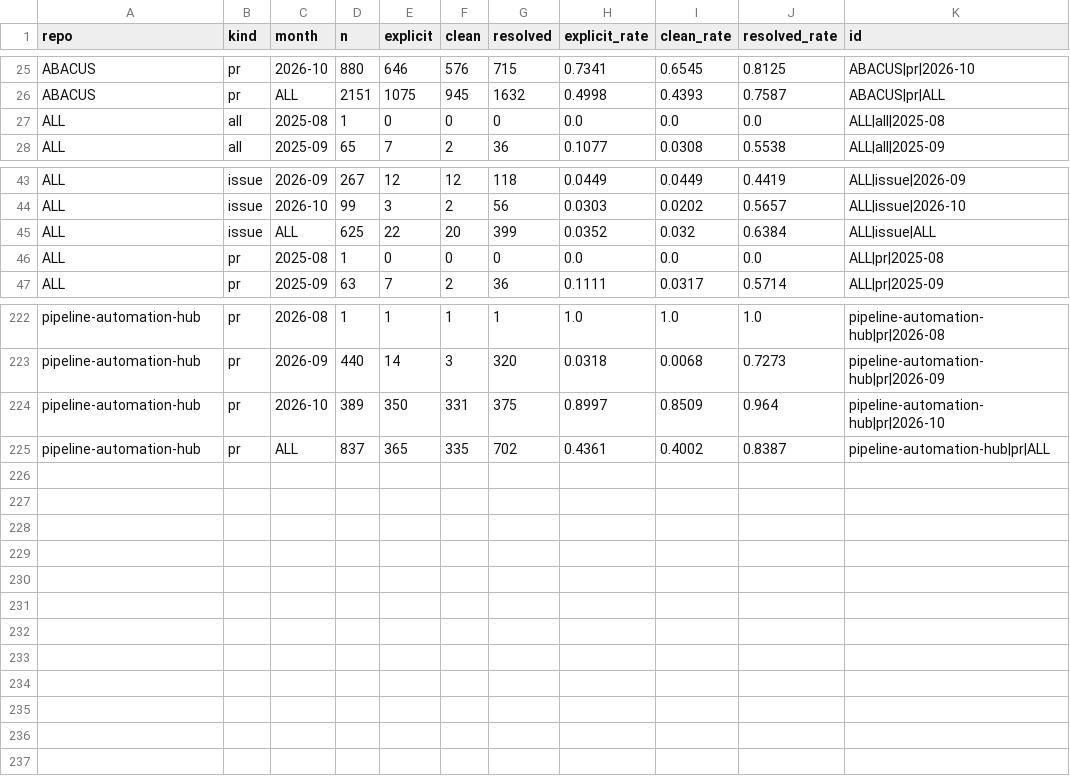
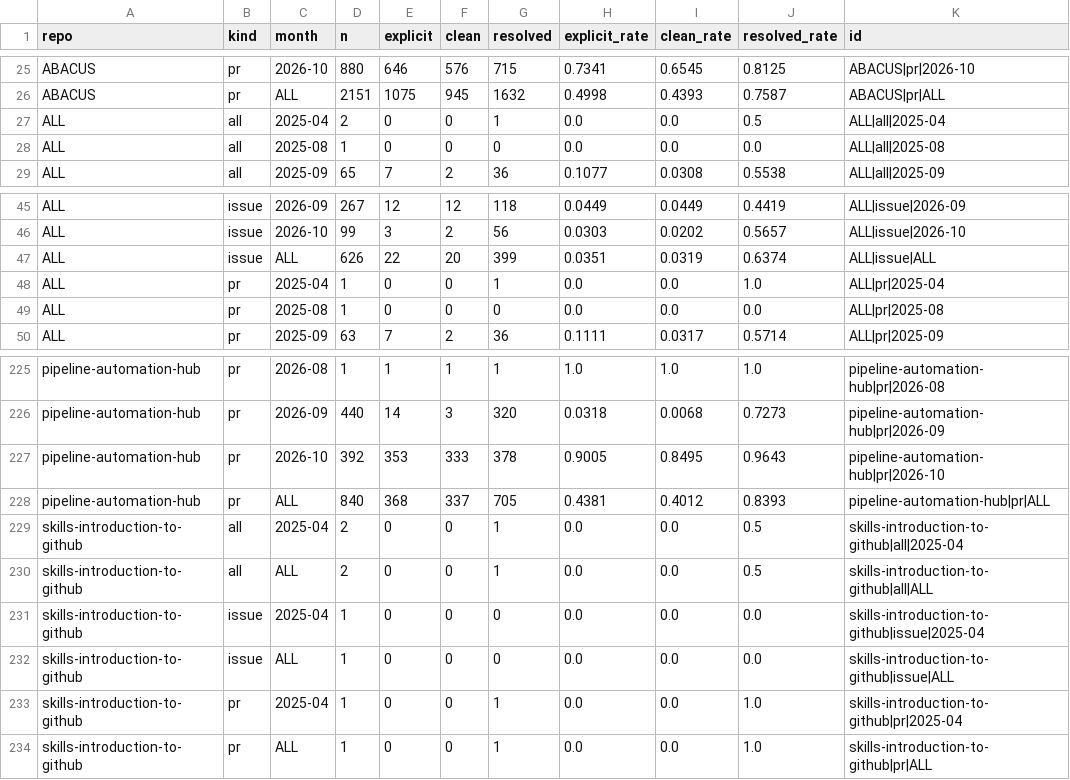
Before and after one commit to GBOGEB/pipeline-automation-hub, a CSV file: mission-control/issue_rank/title_census/outputs/conformance.csv, drawn as a sheet; only a part is shown, gaps mark what is left out; the diff covers the shown part only.

```diff
--- a/mission-control/issue_rank/title_census/outputs/conformance.csv
+++ b/mission-control/issue_rank/title_census/outputs/conformance.csv
@@ -26,2 +26,3 @@ ABACUS,pr,2026-10,880,646,576,715,0.7341,0.6545,0.8125,ABACUS|pr|2026-10
 ABACUS,pr,ALL,2151,1075,945,1632,0.4998,0.4393,0.7587,ABACUS|pr|ALL
+ALL,all,2025-04,2,0,0,1,0.0,0.0,0.5,ALL|all|2025-04
 ALL,all,2025-08,1,0,0,0,0.0,0.0,0.0,ALL|all|2025-08
@@ -44,3 +46,4 @@ ALL,issue,2026-09,267,12,12,118,0.0449,0.0449,0.4419,ALL|issue|2026-09
 ALL,issue,2026-10,99,3,2,56,0.0303,0.0202,0.5657,ALL|issue|2026-10
-ALL,issue,ALL,625,22,20,399,0.0352,0.032,0.6384,ALL|issue|ALL
+ALL,issue,ALL,626,22,20,399,0.0351,0.0319,0.6374,ALL|issue|ALL
+ALL,pr,2025-04,1,0,0,1,0.0,0.0,1.0,ALL|pr|2025-04
 ALL,pr,2025-08,1,0,0,0,0.0,0.0,0.0,ALL|pr|2025-08
@@ -223,3 +226,9 @@ pipeline-automation-hub,pr,2026-08,1,1,1,1,1.0,1.0,1.0,pipeline-automation-hub|p
 pipeline-automation-hub,pr,2026-09,440,14,3,320,0.0318,0.0068,0.7273,pipeline-automation-hub|pr|2026-09
-pipeline-automation-hub,pr,2026-10,389,350,331,375,0.8997,0.8509,0.964,pipeline-automation-hub|pr|2026-10
-pipeline-automation-hub,pr,ALL,837,365,335,702,0.4361,0.4002,0.8387,pipeline-automation-hub|pr|ALL
+pipeline-automation-hub,pr,2026-10,392,353,333,378,0.9005,0.8495,0.9643,pipeline-automation-hub|pr|2026-10
+pipeline-automation-hub,pr,ALL,840,368,337,705,0.4381,0.4012,0.8393,pipeline-automation-hub|pr|ALL
+skills-introduction-to-github,all,2025-04,2,0,0,1,0.0,0.0,0.5,skills-introduction-to-github|all|2025-04
+skills-introduction-to-github,all,ALL,2,0,0,1,0.0,0.0,0.5,skills-introduction-to-github|all|ALL
+skills-introduction-to-github,issue,2025-04,1,0,0,0,0.0,0.0,0.0,skills-introduction-to-github|issue|2025-04
+skills-introduction-to-github,issue,ALL,1,0,0,0,0.0,0.0,0.0,skills-introduction-to-github|issue|ALL
+skills-introduction-to-github,pr,2025-04,1,0,0,1,0.0,0.0,1.0,skills-introduction-to-github|pr|2025-04
+skills-introduction-to-github,pr,ALL,1,0,0,1,0.0,0.0,1.0,skills-introduction-to-github|pr|ALL
```
Also changed, not shown: 1 added row and 40 edited cells elsewhere in this file, 26 other files.
